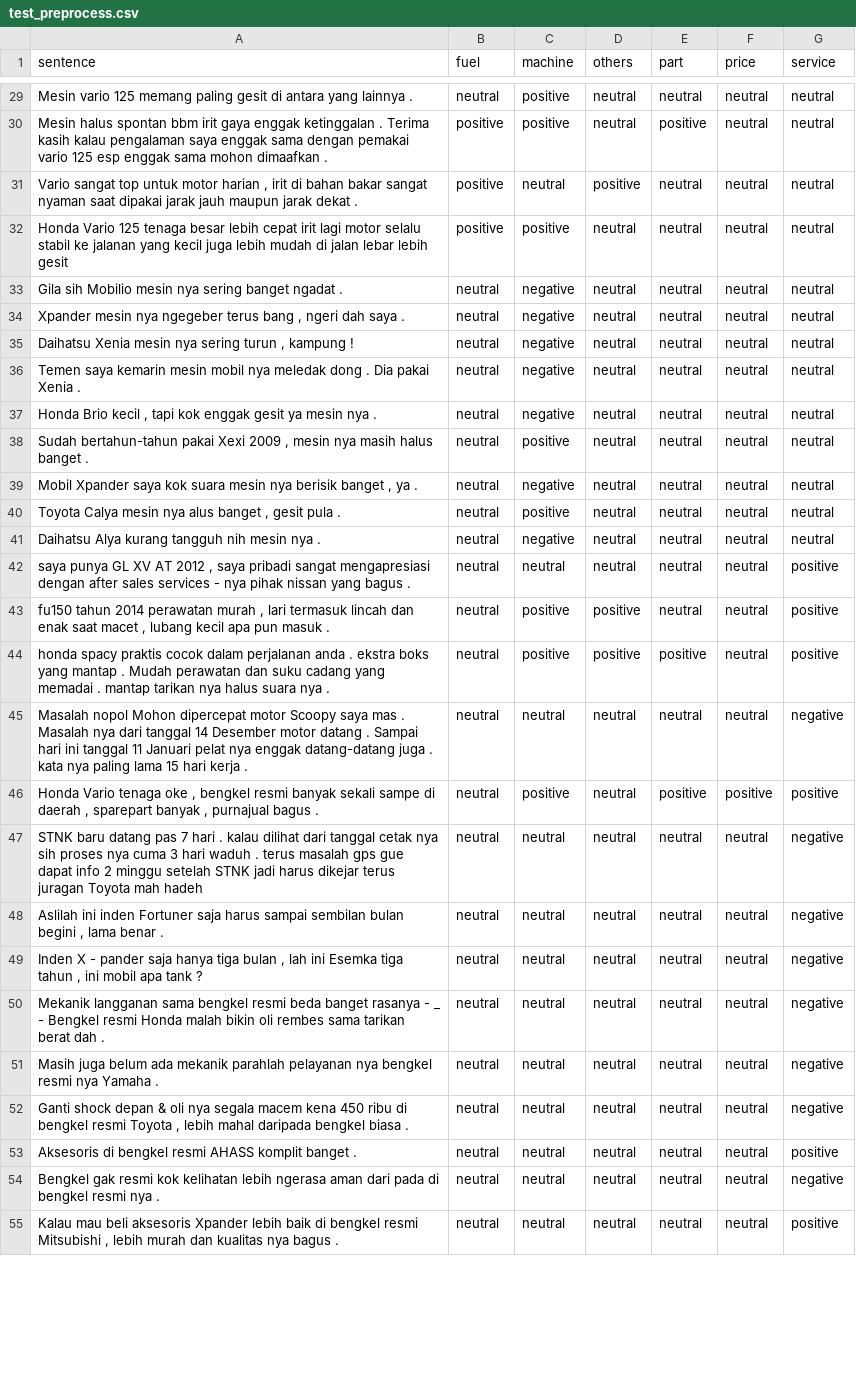
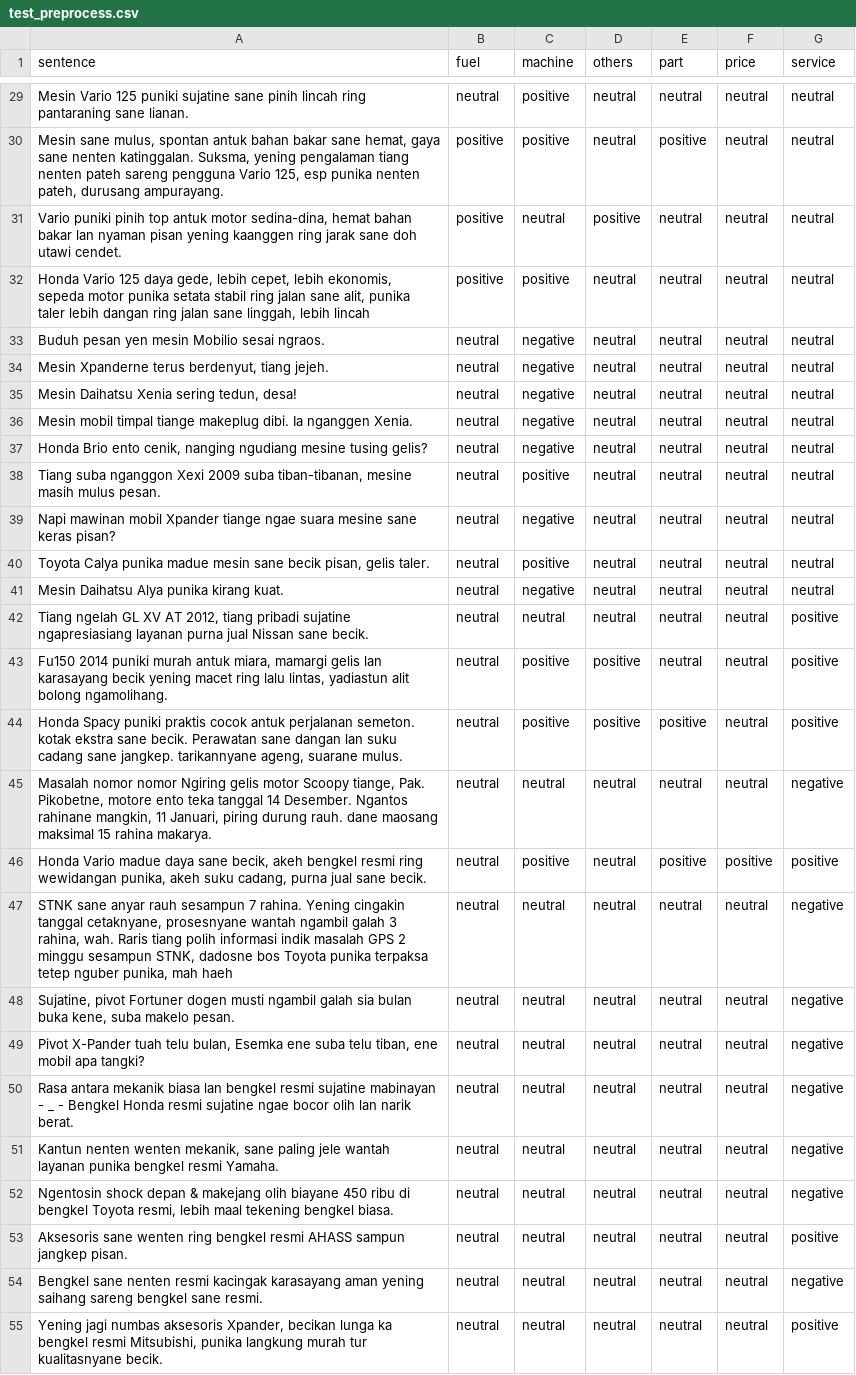
Before and after one commit to ZwaCantCode/testing_multilabel, a CSV file: data/test_preprocess.csv, drawn as a sheet; only a part is shown, gaps mark what is left out; the diff covers the shown part only; the diff names each change by its address in the sheet, - before the commit and + after, or states it on an @@ line.

Commit message:
ganti data

```diff
--- a/data/test_preprocess.csv
+++ b/data/test_preprocess.csv
-A29 (sentence): Mesin vario 125 memang paling gesit di antara yang lainnya .
+A29 (sentence): Mesin Vario 125 puniki sujatine sane pinih lincah ring pantaraning sane lianan.
-A30 (sentence): Mesin halus spontan bbm irit gaya enggak ketinggalan . Terima kasih kalau pengalaman saya enggak sama dengan pemakai vario 125 esp enggak sama mohon dimaafkan .
+A30 (sentence): Mesin sane mulus, spontan antuk bahan bakar sane hemat, gaya sane nenten katinggalan. Suksma, yening pengalaman tiang nenten pateh sareng pengguna Vario 125, esp punika nenten pateh, durusang ampurayang.
-A31 (sentence): Vario sangat top untuk motor harian , irit di bahan bakar sangat nyaman saat dipakai jarak jauh maupun jarak dekat .
+A31 (sentence): Vario puniki pinih top antuk motor sedina-dina, hemat bahan bakar lan nyaman pisan yening kaanggen ring jarak sane doh utawi cendet.
-A32 (sentence): …Vario 125 tenaga besar lebih cepat irit lagi motor selalu stabil ke jalanan yang kecil juga lebih mudah di jalan lebar lebih gesit
+A32 (sentence): …Vario 125 daya gede, lebih cepet, lebih ekonomis, sepeda motor punika setata stabil ring jalan sane alit, punika taler lebih dangan ring jalan sane linggah, lebih lincah
-A33 (sentence): Gila sih Mobilio mesin nya sering banget ngadat .
+A33 (sentence): Buduh pesan yen mesin Mobilio sesai ngraos.
-A34 (sentence): Xpander mesin nya ngegeber terus bang , ngeri dah saya .
+A34 (sentence): Mesin Xpanderne terus berdenyut, tiang jejeh.
-A35 (sentence): Daihatsu Xenia mesin nya sering turun , kampung !
+A35 (sentence): Mesin Daihatsu Xenia sering tedun, desa!
-A36 (sentence): Temen saya kemarin mesin mobil nya meledak dong . Dia pakai Xenia .
+A36 (sentence): Mesin mobil timpal tiange makeplug dibi. Ia nganggen Xenia.
-A37 (sentence): Honda Brio kecil , tapi kok enggak gesit ya mesin nya .
+A37 (sentence): Honda Brio ento cenik, nanging ngudiang mesine tusing gelis?
-A38 (sentence): Sudah bertahun-tahun pakai Xexi 2009 , mesin nya masih halus banget .
+A38 (sentence): Tiang suba nganggon Xexi 2009 suba tiban-tibanan, mesine masih mulus pesan.
-A39 (sentence): Mobil Xpander saya kok suara mesin nya berisik banget , ya .
+A39 (sentence): Napi mawinan mobil Xpander tiange ngae suara mesine sane keras pisan?
-A40 (sentence): Toyota Calya mesin nya alus banget , gesit pula .
+A40 (sentence): Toyota Calya punika madue mesin sane becik pisan, gelis taler.
-A41 (sentence): Daihatsu Alya kurang tangguh nih mesin nya .
+A41 (sentence): Mesin Daihatsu Alya punika kirang kuat.
-A42 (sentence): saya punya GL XV AT 2012 , saya pribadi sangat mengapresiasi dengan after sales services - nya pihak nissan yang bagus .
+A42 (sentence): Tiang ngelah GL XV AT 2012, tiang pribadi sujatine ngapresiasiang layanan purna jual Nissan sane becik.
-A43 (sentence): fu150 tahun 2014 perawatan murah , lari termasuk lincah dan enak saat macet , lubang kecil apa pun masuk .
+A43 (sentence): Fu150 2014 puniki murah antuk miara, mamargi gelis lan karasayang becik yening macet ring lalu lintas, yadiastun alit bolong ngamolihang.
-A44 (sentence): honda spacy praktis cocok dalam perjalanan anda . ekstra boks yang mantap . Mudah perawatan dan suku cadang yang memadai . mantap tarikan nya halus suara nya .
+A44 (sentence): Honda Spacy puniki praktis cocok antuk perjalanan semeton. kotak ekstra sane becik. Perawatan sane dangan lan suku cadang sane jangkep. tarikannyane ageng, suarane mulus.
-A45 (sentence): Masalah nopol Mohon dipercepat motor Scoopy saya mas . Masalah nya dari tanggal 14 Desember motor datang . Sampai hari ini tanggal 11 Januari pelat nya enggak datang-datang juga . kata nya paling lama 15 hari kerja .
+A45 (sentence): Masalah nomor nomor Ngiring gelis motor Scoopy tiange, Pak. Pikobetne, motore ento teka tanggal 14 Desember. Ngantos rahinane mangkin, 11 Januari, piring durung rauh. dane maosang maksimal 15 rahina makarya.
-A46 (sentence): Honda Vario tenaga oke , bengkel resmi banyak sekali sampe di daerah , sparepart banyak , purnajual bagus .
+A46 (sentence): Honda Vario madue daya sane becik, akeh bengkel resmi ring wewidangan punika, akeh suku cadang, purna jual sane becik.
-A47 (sentence): STNK baru datang pas 7 hari . kalau dilihat dari tanggal cetak nya sih proses nya cuma 3 hari waduh . terus masalah gps gue dapat info 2 minggu setelah STNK jadi harus dikejar terus juragan Toyota mah hadeh
+A47 (sentence): STNK sane anyar rauh sesampun 7 rahina. Yening cingakin tanggal cetaknyane, prosesnyane wantah ngambil galah 3 rahina, wah. Raris tiang polih informasi indik masalah GPS 2 minggu sesampun STNK, dadosne bos Toyota punika terpaksa tetep nguber punika, mah haeh
-A48 (sentence): Aslilah ini inden Fortuner saja harus sampai sembilan bulan begini , lama benar .
+A48 (sentence): Sujatine, pivot Fortuner dogen musti ngambil galah sia bulan buka kene, suba makelo pesan.
-A49 (sentence): Inden X - pander saja hanya tiga bulan , lah ini Esemka tiga tahun , ini mobil apa tank ?
+A49 (sentence): Pivot X-Pander tuah telu bulan, Esemka ene suba telu tiban, ene mobil apa tangki?
-A50 (sentence): Mekanik langganan sama bengkel resmi beda banget rasanya - _ - Bengkel resmi Honda malah bikin oli rembes sama tarikan berat dah .
+A50 (sentence): Rasa antara mekanik biasa lan bengkel resmi sujatine mabinayan - _ - Bengkel Honda resmi sujatine ngae bocor olih lan narik berat.
-A51 (sentence): Masih juga belum ada mekanik parahlah pelayanan nya bengkel resmi nya Yamaha .
+A51 (sentence): Kantun nenten wenten mekanik, sane paling jele wantah layanan punika bengkel resmi Yamaha.
-A52 (sentence): Ganti shock depan & oli nya segala macem kena 450 ribu di bengkel resmi Toyota , lebih mahal daripada bengkel biasa .
+A52 (sentence): Ngentosin shock depan & makejang olih biayane 450 ribu di bengkel Toyota resmi, lebih maal tekening bengkel biasa.
-A53 (sentence): Aksesoris di bengkel resmi AHASS komplit banget .
+A53 (sentence): Aksesoris sane wenten ring bengkel resmi AHASS sampun jangkep pisan.
-A54 (sentence): Bengkel gak resmi kok kelihatan lebih ngerasa aman dari pada di bengkel resmi nya .
+A54 (sentence): Bengkel sane nenten resmi kacingak karasayang aman yening saihang sareng bengkel sane resmi.
-A55 (sentence): Kalau mau beli aksesoris Xpander lebih baik di bengkel resmi Mitsubishi , lebih murah dan kualitas nya bagus .
+A55 (sentence): Yening jagi numbas aksesoris Xpander, becikan lunga ka bengkel resmi Mitsubishi, punika langkung murah tur kualitasnyane becik.
```
Also changed, not shown: 153 edited cells elsewhere in this file, data/valid_preprocess.csv, 1 other file.
